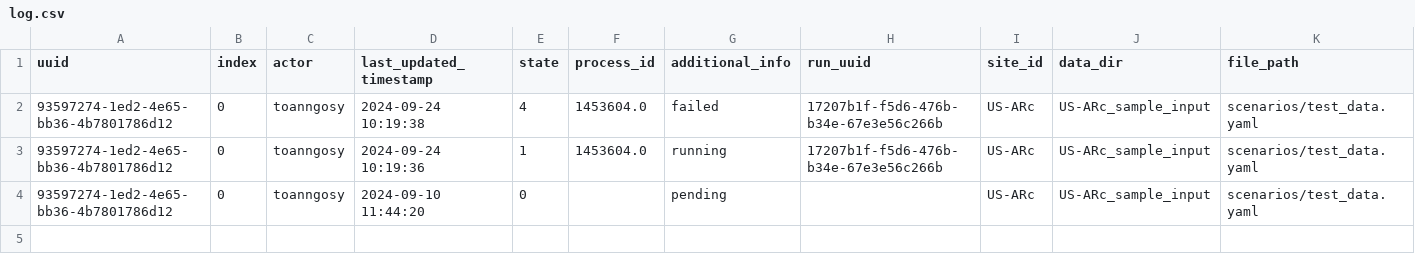
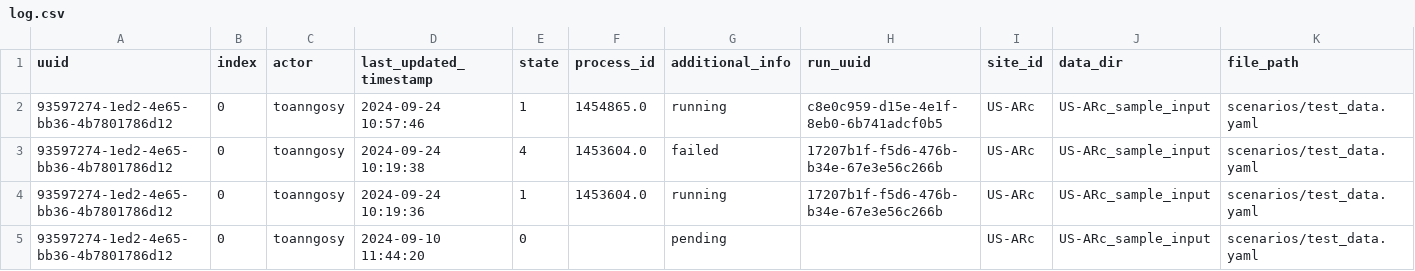
Before and after one commit to toanngosy/test_workflow, a CSV file: report/server/rocky/log.csv, drawn as a sheet; the diff names each change by its address in the sheet, - before the commit and + after, or states it on an @@ line.

Commit message:
switch to running for run uuid 93597274-1ed2-4e65-bb36-4b7801786d12-0 at rocky

```diff
--- a/report/server/rocky/log.csv
+++ b/report/server/rocky/log.csv
+row 2: 93597274-1ed2-4e65-bb36-4b7801786d12 | 0 | toanngosy | 2024-09-24 10:57:46 | 1 | 1454865.0 | running | c8e0c959-d15e-4e1f-8eb0-6b741adcf0b5 | US-ARc | US-ARc_sample_input | scenarios/test_data.yaml
```
